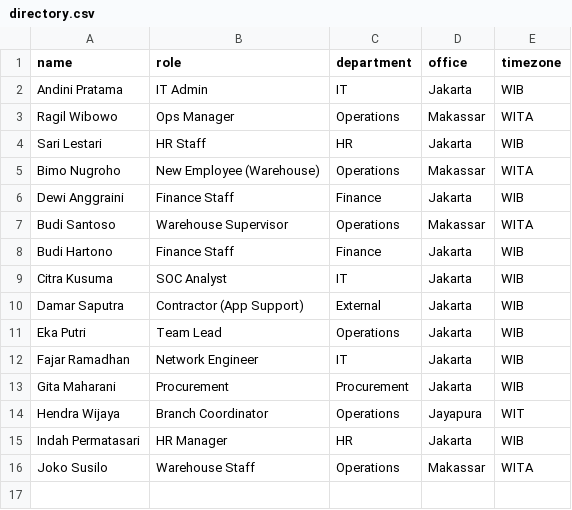
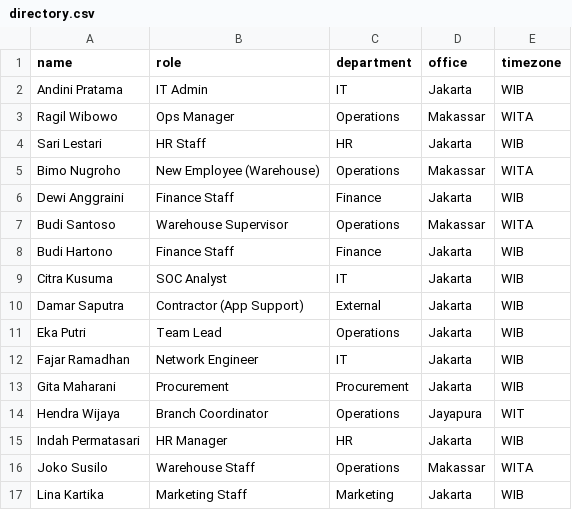
Before and after one commit to izzatbey/tencent-hackathon, a CSV file: .codebuddy/skills/security-sahabat/kb/directory.csv, drawn as a sheet; the diff names each change by its address in the sheet, - before the commit and + after, or states it on an @@ line.

```diff
--- a/.codebuddy/skills/security-sahabat/kb/directory.csv
+++ b/.codebuddy/skills/security-sahabat/kb/directory.csv
+row 17: Lina Kartika | Marketing Staff | Marketing | Jakarta | WIB
```
Also changed, not shown: .codebuddy/skills/security-sahabat/kb/cmdb.csv, knowledge-base/kb/cmdb.csv, 11 other files.
